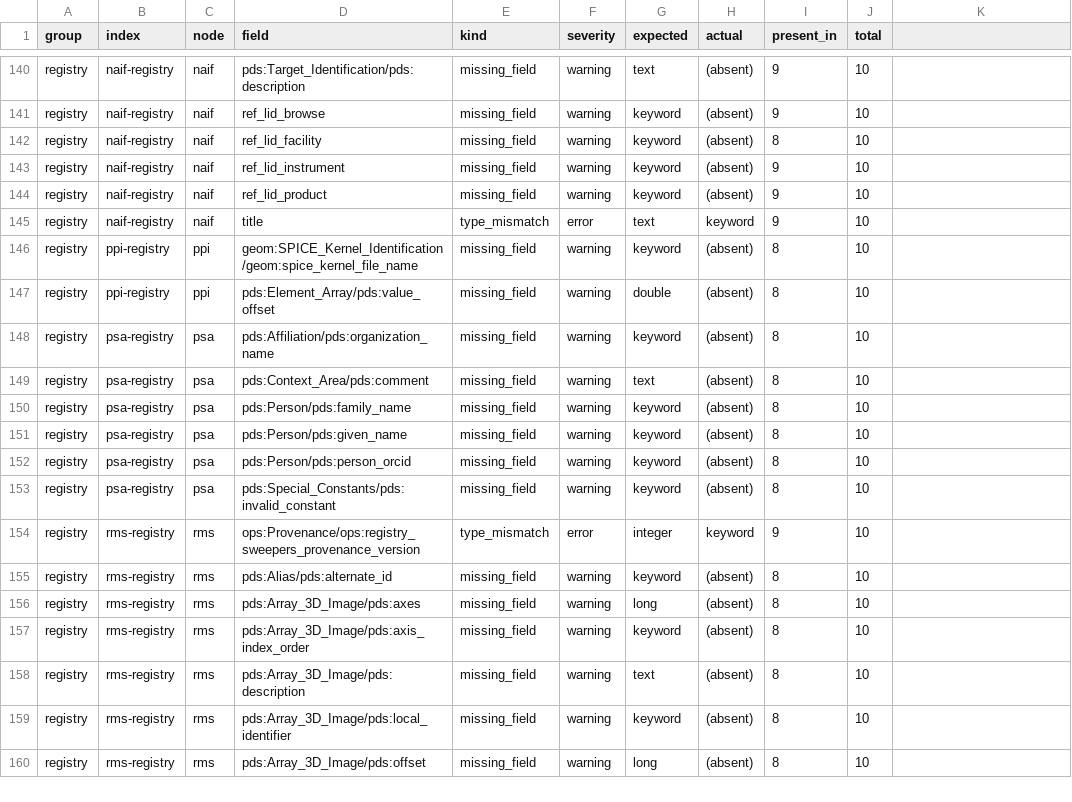
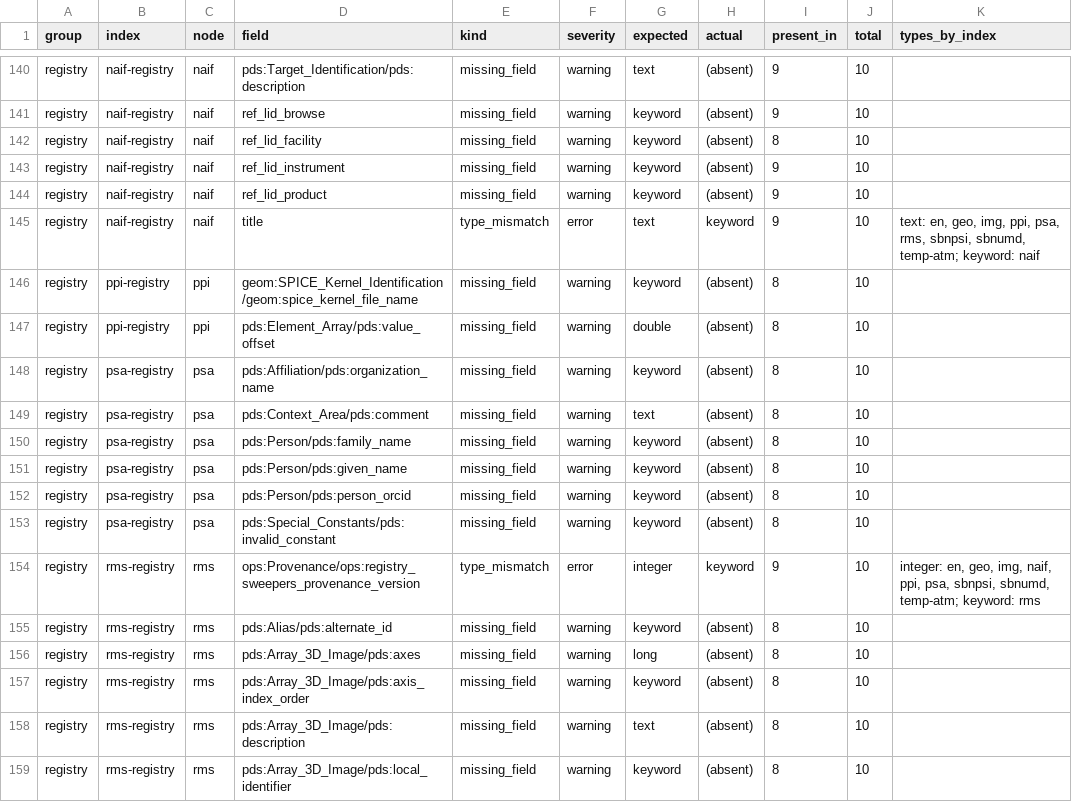
Before and after one commit to NASA-PDS/registry, a CSV file: docs/developer/audit-reports/2026-11-16/index-mappings/mapping_discrepancies.csv, drawn as a sheet; only a part is shown, gaps mark what is left out; the shorter side is filled out with more unchanged rows; the diff covers the shown part only.

Commit message:
Show which nodes use which type for each field mapped with conflicting types
The mapping report named only the index that differs from the most common type, which is arbitrary when a field exists on two indices. List every type and the nodes that use it, one row per field, and add a types_by_index column to mapping_discrepancies.csv. Replace the committed 2026-11-16 mapping report with a run that includes it.

```diff
--- a/docs/developer/audit-reports/2026-11-16/index-mappings/mapping_discrepancies.csv
+++ b/docs/developer/audit-reports/2026-11-16/index-mappings/mapping_discrepancies.csv
@@ -1 +1 @@
-group,index,node,field,kind,severity,expected,actual,present_in,total
+group,index,node,field,kind,severity,expected,actual,present_in,total,types_by_index
@@ -145 +145 @@ registry,naif-registry,naif,ref_lid_product,missing_field,warning,keyword,(absen
-registry,naif-registry,naif,title,type_mismatch,error,text,keyword,9,10
+registry,naif-registry,naif,title,type_mismatch,error,text,keyword,9,10,"text: en, geo, img, ppi, psa, rms, sbnpsi, sbnumd, temp-atm; keyword: naif"
@@ -154 +154 @@ registry,psa-registry,psa,pds:Special_Constants/pds:invalid_constant,missing_fie
-registry,rms-registry,rms,ops:Provenance/ops:registry_sweepers_provenance_version,type_mismatch,error,integer,keyword,9,10
+registry,rms-registry,rms,ops:Provenance/ops:registry_sweepers_provenance_version,type_mismatch,error,integer,keyword,9,10,"integer: en, geo, img, naif, ppi, psa, sbnpsi, sbnumd, temp-atm; keyword: rms"
```
Also changed, not shown: 24 edited cells elsewhere in this file, 4 other files.
